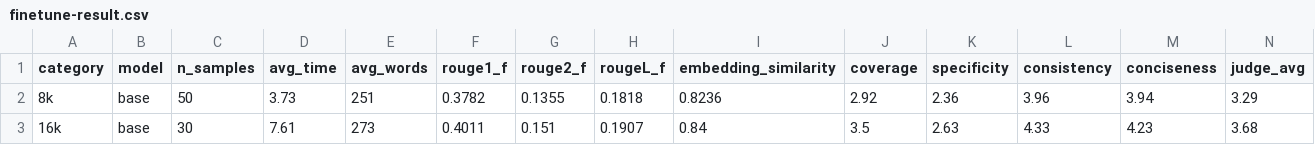
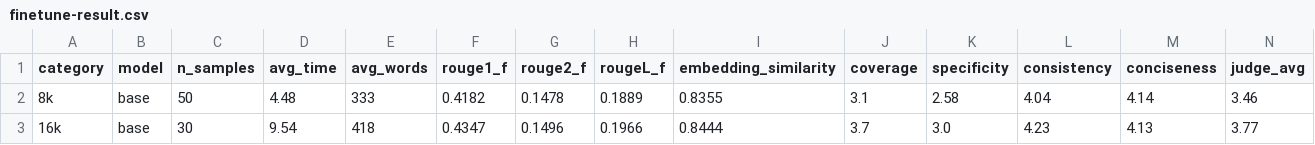
Before and after one commit to Vietdung113/apple-take-home-assignment, a CSV file: eval/results/finetune-result.csv, drawn as a sheet; only a part is shown; the diff covers the shown part only.

Commit message:
Update evaluation results: correct metrics in finetune-result.csv

```diff
--- a/eval/results/finetune-result.csv
+++ b/eval/results/finetune-result.csv
@@ -1,3 +1,3 @@
 category,model,n_samples,avg_time,avg_words,rouge1_f,rouge2_f,rougeL_f,embedding_similarity,coverage,specificity,consistency,conciseness,judge_avg
-8k,base,50,3.73,251,0.3782,0.1355,0.1818,0.8236,2.92,2.36,3.96,3.94,3.29
-16k,base,30,7.61,273,0.4011,0.151,0.1907,0.84,3.5,2.63,4.33,4.23,3.68
+8k,base,50,4.48,333,0.4182,0.1478,0.1889,0.8355,3.1,2.58,4.04,4.14,3.46
+16k,base,30,9.54,418,0.4347,0.1496,0.1966,0.8444,3.7,3.0,4.23,4.13,3.77
```
Also changed, not shown: 22 edited cells elsewhere in this file.
